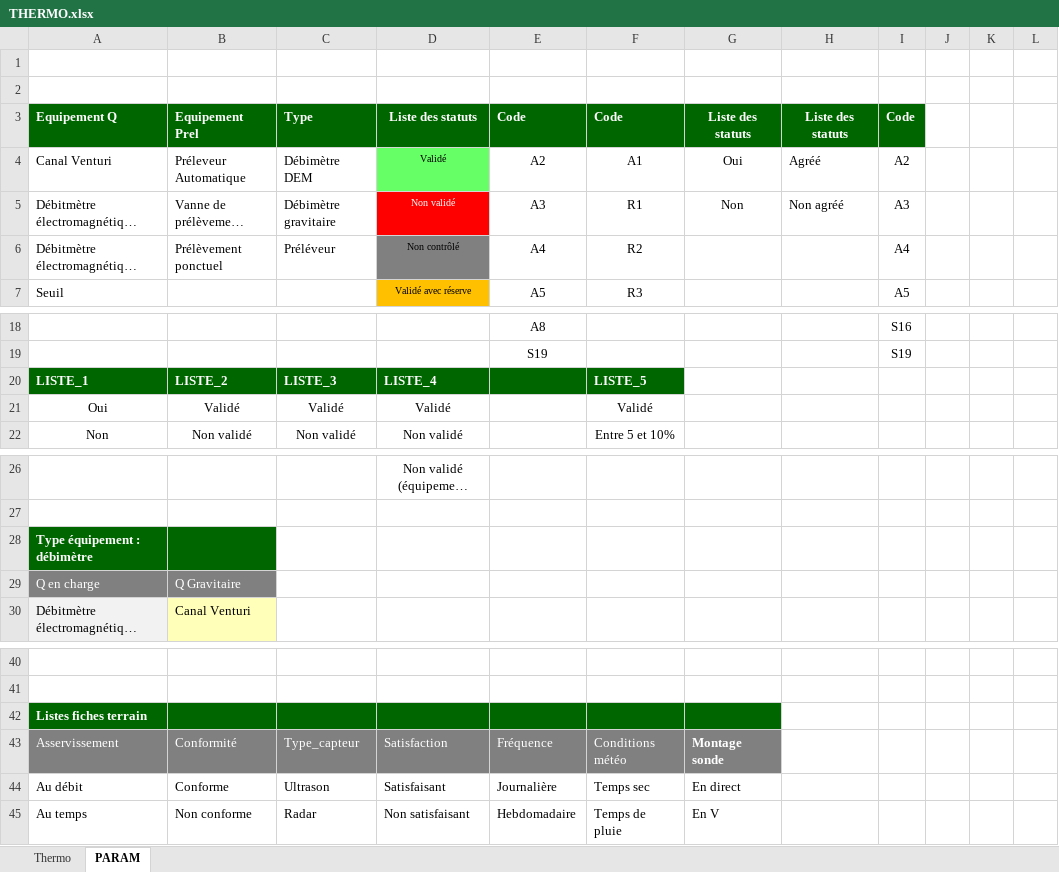
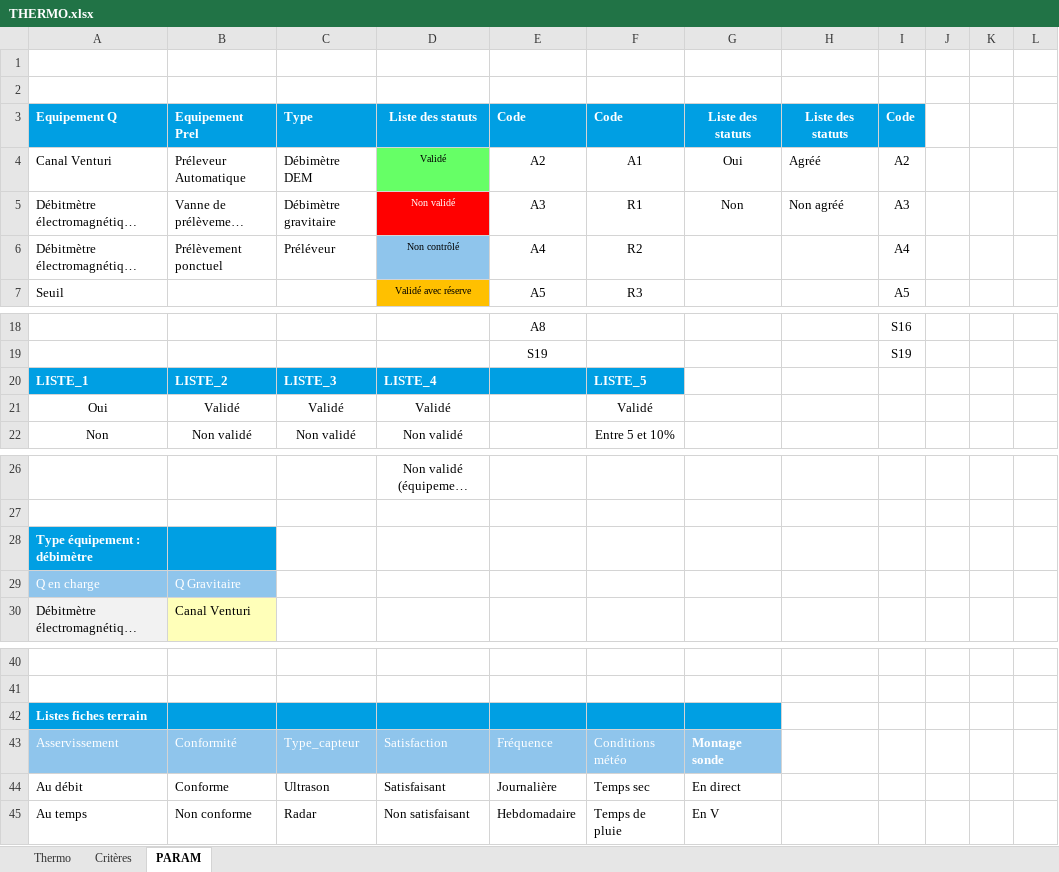
Before and after one commit to ndhuygelaere/autosurveillance_steu_excel, an Excel workbook: AutosurveillanceTemplates/THERMO.xlsx, sheet PARAM, drawn as a sheet; only a part is shown, gaps mark what is left out; long unchanged cells end in …; values as stored, in another font and other column widths than the file's, no borders; conditional formats not drawn; the diff names each change by its address in the sheet, - before the commit and + after, or states it on an @@ line.

```diff
--- a/AutosurveillanceTemplates/THERMO.xlsx (sheet PARAM)
+++ b/AutosurveillanceTemplates/THERMO.xlsx (sheet PARAM)
+sheet tab: Critères
-A3:I3 fill: #006600
+A3:I3 fill: #009FE3
-D6 fill: #808080
+D6 fill: #8FC5EC
-A20:F20 fill: #006600
+A20:F20 fill: #009FE3
-A28:B28 fill: #006600
+A28:B28 fill: #009FE3
-A29:B29 fill: #808080
+A29:B29 fill: #8FC5EC
-A42:G42 fill: #006600
+A42:G42 fill: #009FE3
-A43:G43 fill: #808080
+A43:G43 fill: #8FC5EC
```
Also changed, not shown: sheet Thermo, hidden cells, AutosurveillanceTemplates/PLUVIO.xlsx, AutosurveillanceTemplates/PREL.xlsx, 5 other files.
